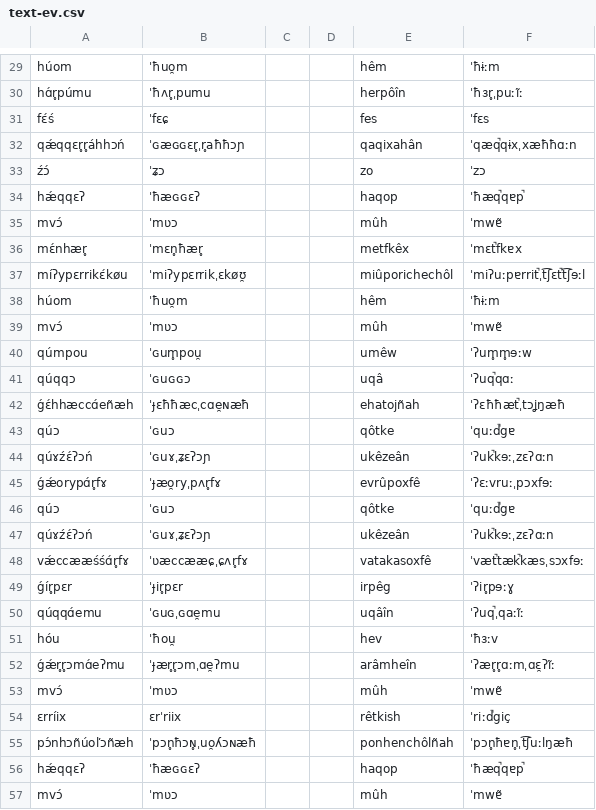
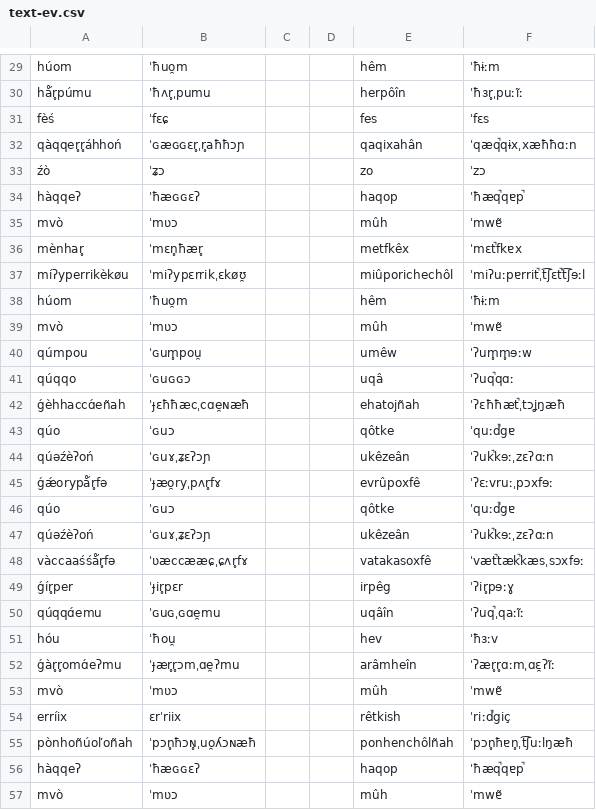
Before and after one commit to ausazh/Proto-Azxish, a CSV file: vocab/text-ev.csv, drawn as a sheet; only a part is shown, gaps mark what is left out; the diff covers the shown part only; the diff names each change by its address in the sheet, - before the commit and + after, or states it on an @@ line.

```diff
--- a/vocab/text-ev.csv
+++ b/vocab/text-ev.csv
-A30: hɑ́r̥púmu
+A30: hǻr̥púmu
-A31: fɛ́ś
+A31: fèś
-A32: qǽqqɛr̥r̥áhhɔń
+A32: qàqqer̥r̥áhhoń
-A33: źɔ́
+A33: źò
-A34: hǽqqɛʔ
+A34: hàqqeʔ
-A35: mvɔ́
+A35: mvò
-A36: mɛ́nhær̥
+A36: mènhar̥
-A37: míʔypɛrrikɛ́køu
+A37: míʔyperrikèkøu
-A39: mvɔ́
+A39: mvò
-A41: qúqqɔ
+A41: qúqqo
-A42: ǵɛ́hhæccɑ́eñæh
+A42: ǵèhhaccɑ́eñah
-A43: qúɔ
+A43: qúo
-A44: qúɤźɛ́ʔɔń
+A44: qúəźèʔoń
-A45: ǵǽorypɑ́r̥fɤ
+A45: ǵǽorypǻr̥fə
-A46: qúɔ
+A46: qúo
-A47: qúɤźɛ́ʔɔń
+A47: qúəźèʔoń
-A48: vǽccææśśɑ́r̥fɤ
+A48: vàccaaśśǻr̥fə
-A49: ǵír̥pɛr
+A49: ǵír̥per
-A52: ǵǽr̥r̥ɔmɑ́eʔmu
+A52: ǵàr̥r̥omɑ́eʔmu
-A53: mvɔ́
+A53: mvò
-A54: ɛrríix
+A54: erríix
-A55: pɔ́nhɔñúoľɔñæh
+A55: pònhoñúoľoñah
-A56: hǽqqɛʔ
+A56: hàqqeʔ
-A57: mvɔ́
+A57: mvò
```
Also changed, not shown: 144 edited cells elsewhere in this file, vocab/new-vocab.csv, 2 other files.
